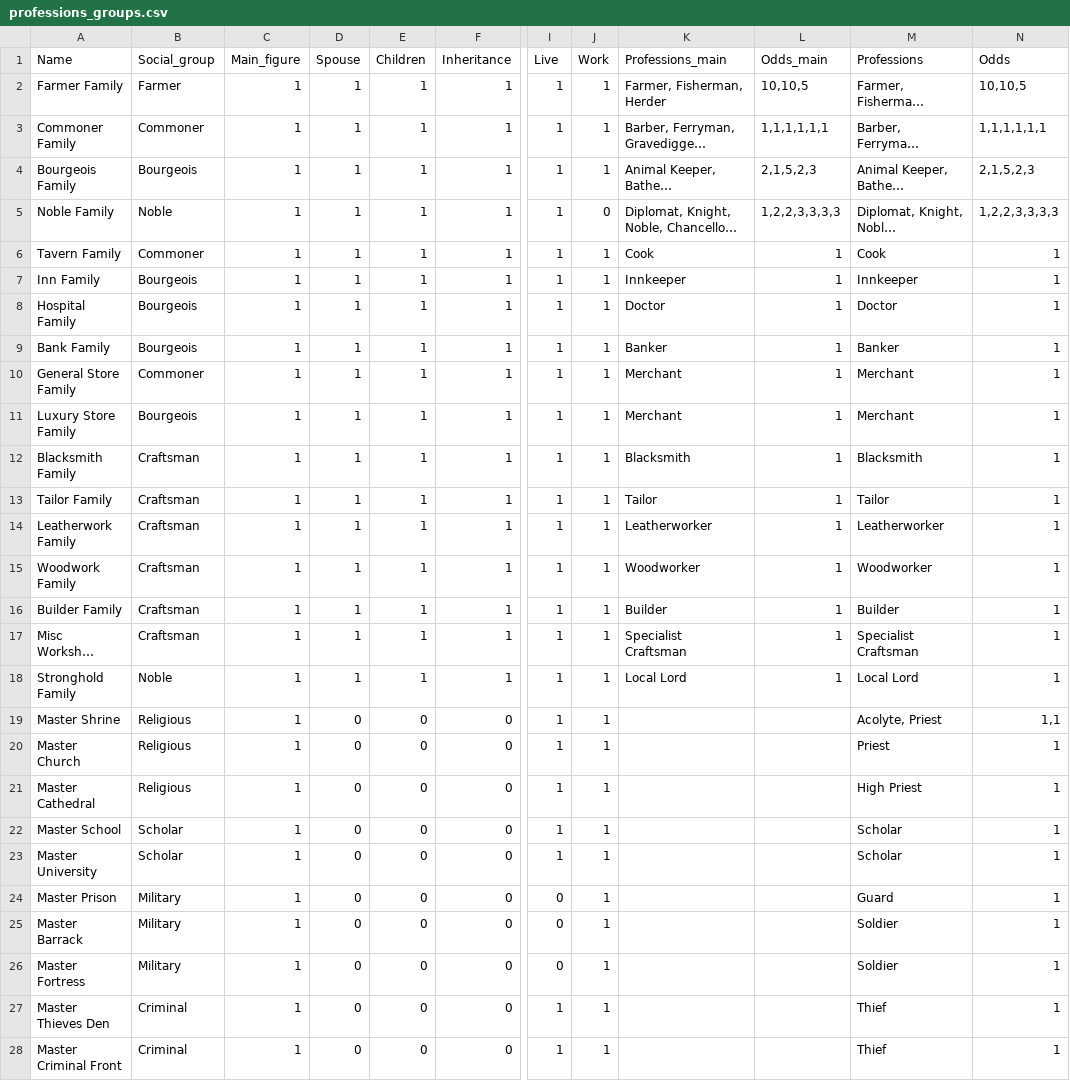
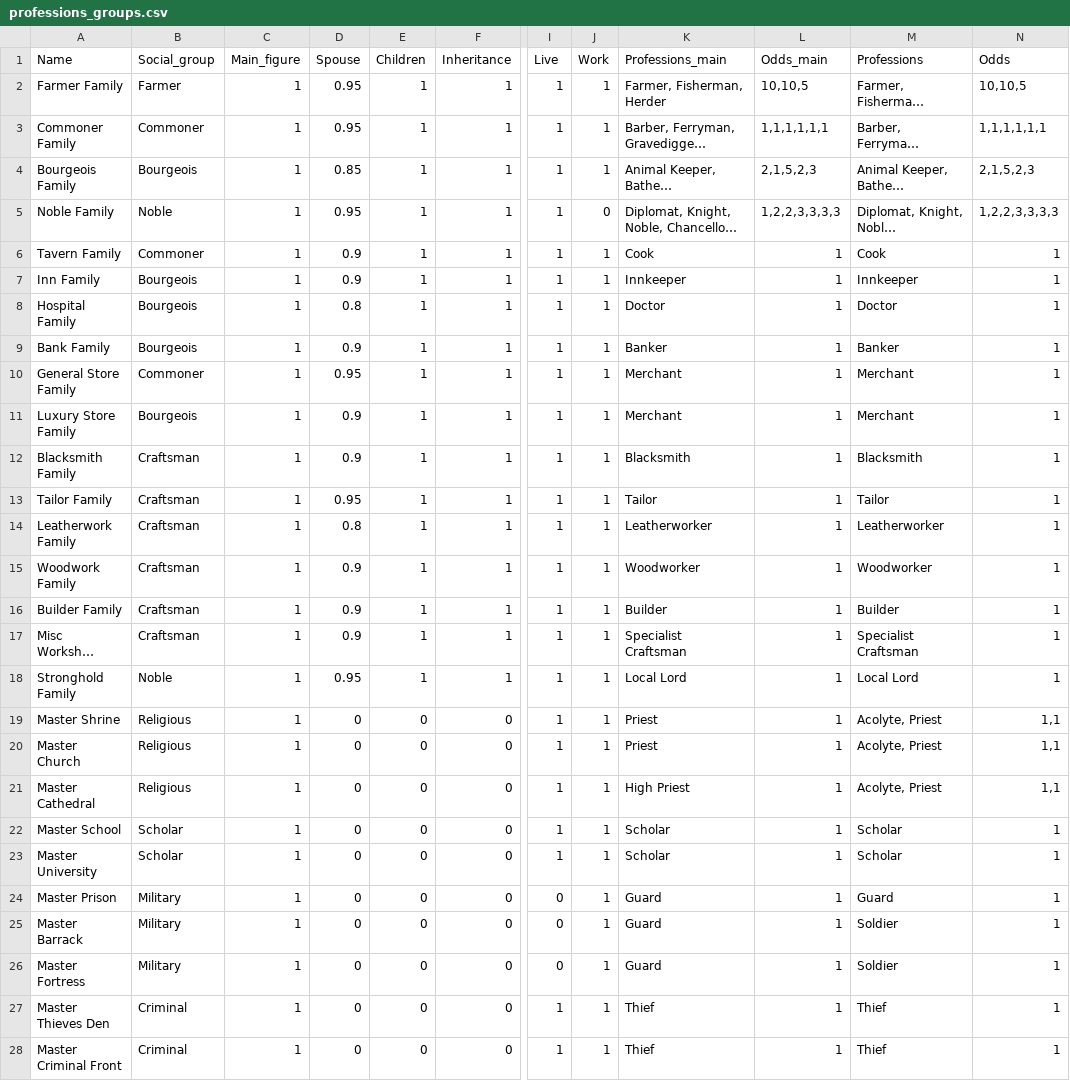
Before and after one commit to LordAle/ModularWorld, a CSV file: catalogs/professions_groups.csv, drawn as a sheet; only a part is shown, gaps mark what is left out; long unchanged cells end in …; the diff covers the shown part only; the diff names each change by its address in the sheet, - before the commit and + after, or states it on an @@ line.

```diff
--- a/catalogs/professions_groups.csv
+++ b/catalogs/professions_groups.csv
-D2:D3 (Spouse): 1
+D2:D3 (Spouse): 0.95
-D4 (Spouse): 1
+D4 (Spouse): 0.85
-D5 (Spouse): 1
+D5 (Spouse): 0.95
-D6:D7 (Spouse): 1
+D6:D7 (Spouse): 0.9
-D8 (Spouse): 1
+D8 (Spouse): 0.8
-D9 (Spouse): 1
+D9 (Spouse): 0.9
-D10 (Spouse): 1
+D10 (Spouse): 0.95
-D11:D12 (Spouse): 1
+D11:D12 (Spouse): 0.9
-D13 (Spouse): 1
+D13 (Spouse): 0.95
-D14 (Spouse): 1
+D14 (Spouse): 0.8
-D15:D17 (Spouse): 1
+D15:D17 (Spouse): 0.9
-D18 (Spouse): 1
+D18 (Spouse): 0.95
-K19:K20 (Professions_main): (empty)
+K19:K20 (Professions_main): Priest
-L19:L28 (Odds_main): (empty)
+L19:L28 (Odds_main): 1
-M20 (Professions): Priest
+M20 (Professions): Acolyte, Priest
-N20:N21 (Odds): 1
+N20:N21 (Odds): 1,1
-K21 (Professions_main): (empty)
+K21 (Professions_main): High Priest
-M21 (Professions): High Priest
+M21 (Professions): Acolyte, Priest
-K22:K23 (Professions_main): (empty)
+K22:K23 (Professions_main): Scholar
-K24:K26 (Professions_main): (empty)
+K24:K26 (Professions_main): Guard
-K27:K28 (Professions_main): (empty)
+K27:K28 (Professions_main): Thief
```
Also changed, not shown: 6 edited cells elsewhere in this file, 6 other files.
